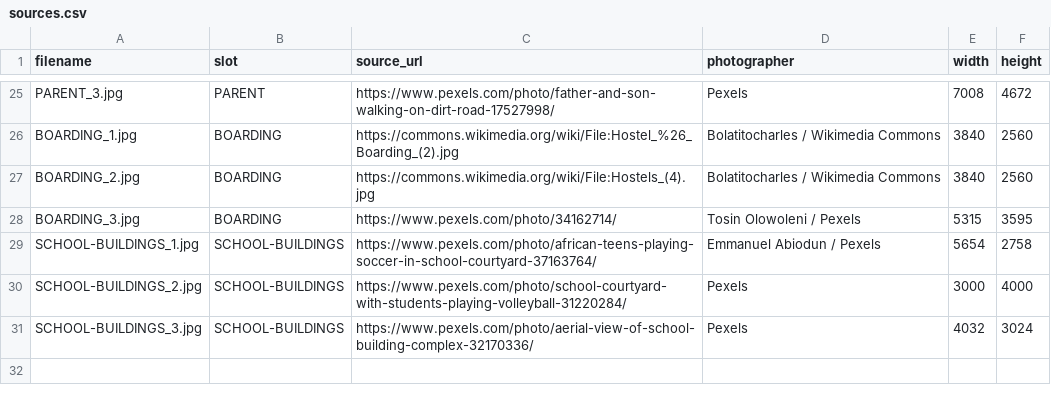
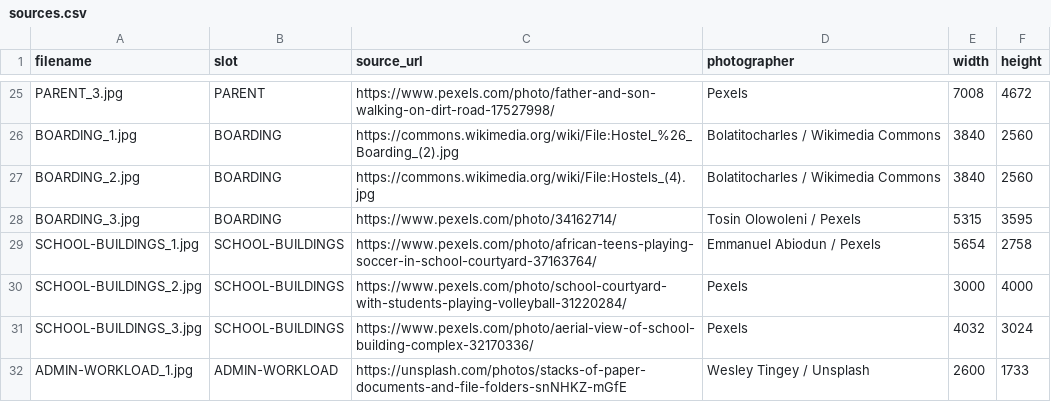
Before and after one commit to PapeSeydou/athena-deck-photos, a CSV file: sources.csv, drawn as a sheet; only a part is shown, gaps mark what is left out.

Commit message:
Add ADMIN-WORKLOAD photos and contact sheet

```diff
--- a/sources.csv
+++ b/sources.csv
@@ -31 +31,2 @@ SCHOOL-BUILDINGS_2.jpg,SCHOOL-BUILDINGS,https://www.pexels.com/photo/school-cour
 SCHOOL-BUILDINGS_3.jpg,SCHOOL-BUILDINGS,https://www.pexels.com/photo/aerial-view-of-school-building-complex-32170336/,Pexels,4032,3024
+ADMIN-WORKLOAD_1.jpg,ADMIN-WORKLOAD,https://unsplash.com/photos/stacks-of-paper-documents-and-file-folders-snNHKZ-mGfE,Wesley Tingey / Unsplash,2600,1733
```
Also changed, not shown: 2 other files.
